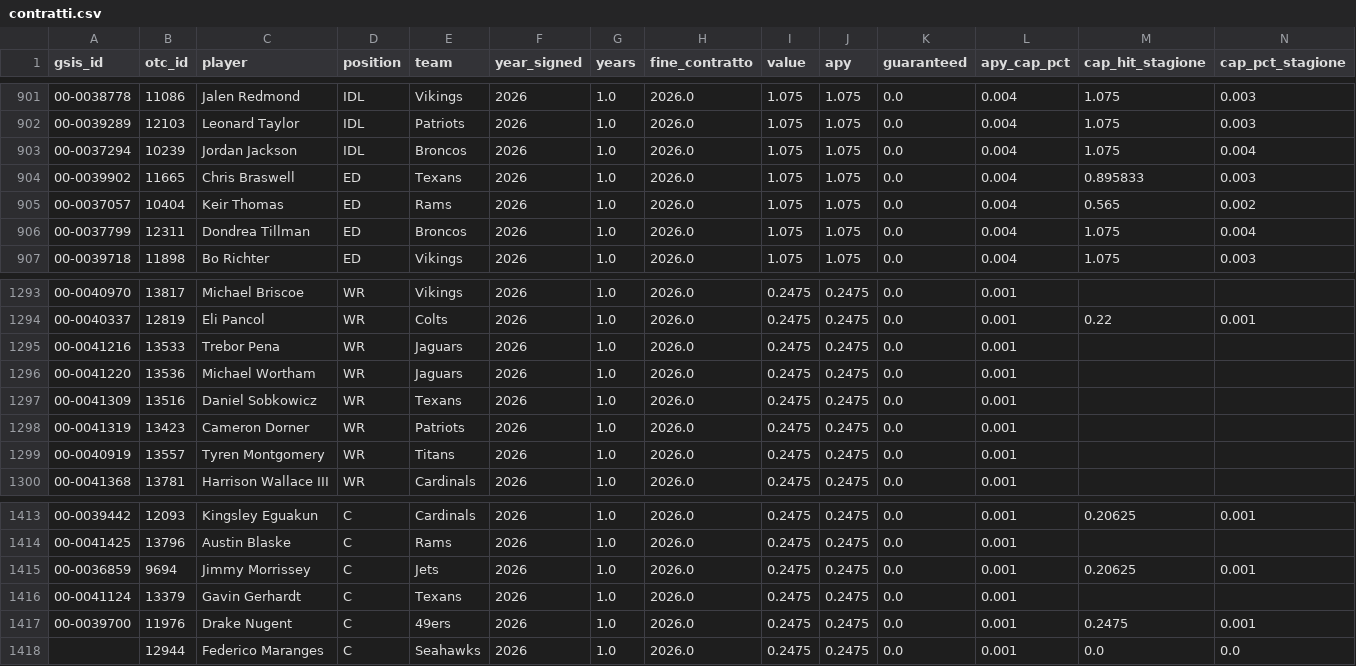
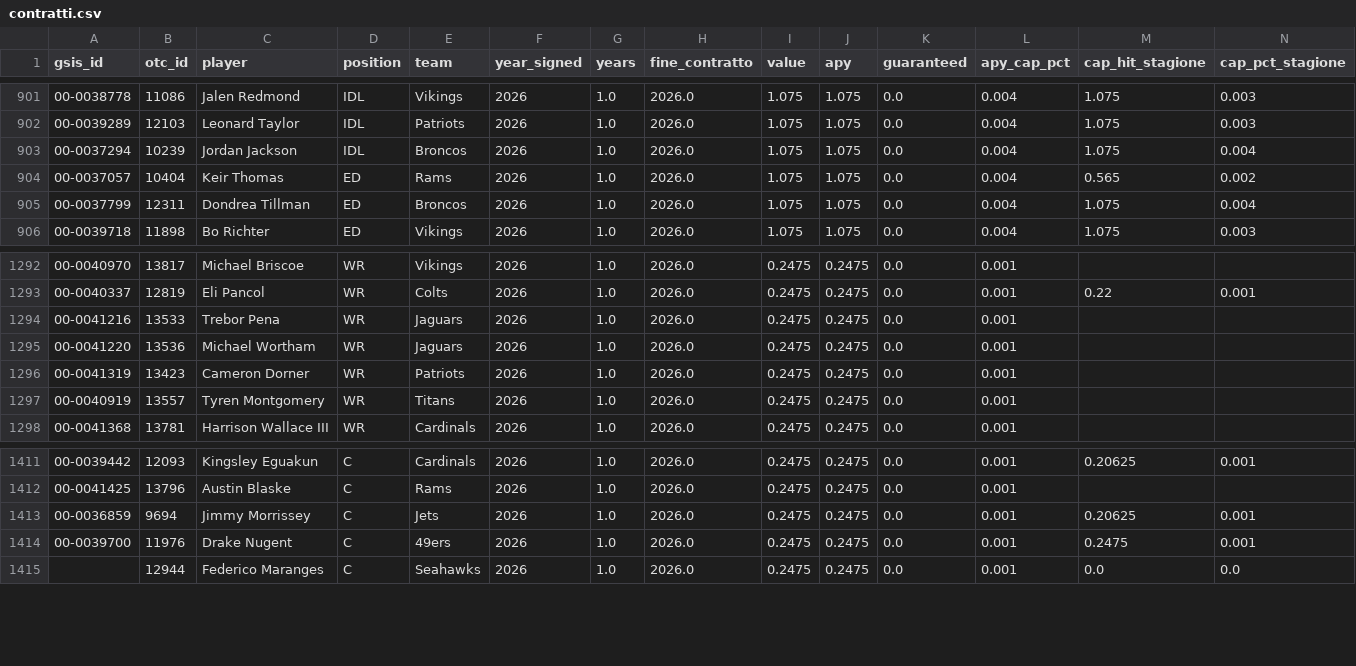
Before and after one commit to HighonFigures/nfl-contratti, a CSV file: contratti.csv, drawn as a sheet; only a part is shown, gaps mark what is left out; rows hold the shown columns only; the diff names each change by its address in the sheet, - before the commit and + after, or states it on an @@ line.

```diff
--- a/contratti.csv
+++ b/contratti.csv
-row 904: 00-0039902 | 11665 | Chris Braswell | ED | Texans | 2026 | 1.0 | 2026.0 | 1.075 | 1.075 | 0.0 | 0.004 | 0.895833 | 0.003
-row 1297: 00-0041309 | 13516 | Daniel Sobkowicz | WR | Texans | 2026 | 1.0 | 2026.0 | 0.2475 | 0.2475 | 0.0 | 0.001
-row 1416: 00-0041124 | 13379 | Gavin Gerhardt | C | Texans | 2026 | 1.0 | 2026.0 | 0.2475 | 0.2475 | 0.0 | 0.001
```
